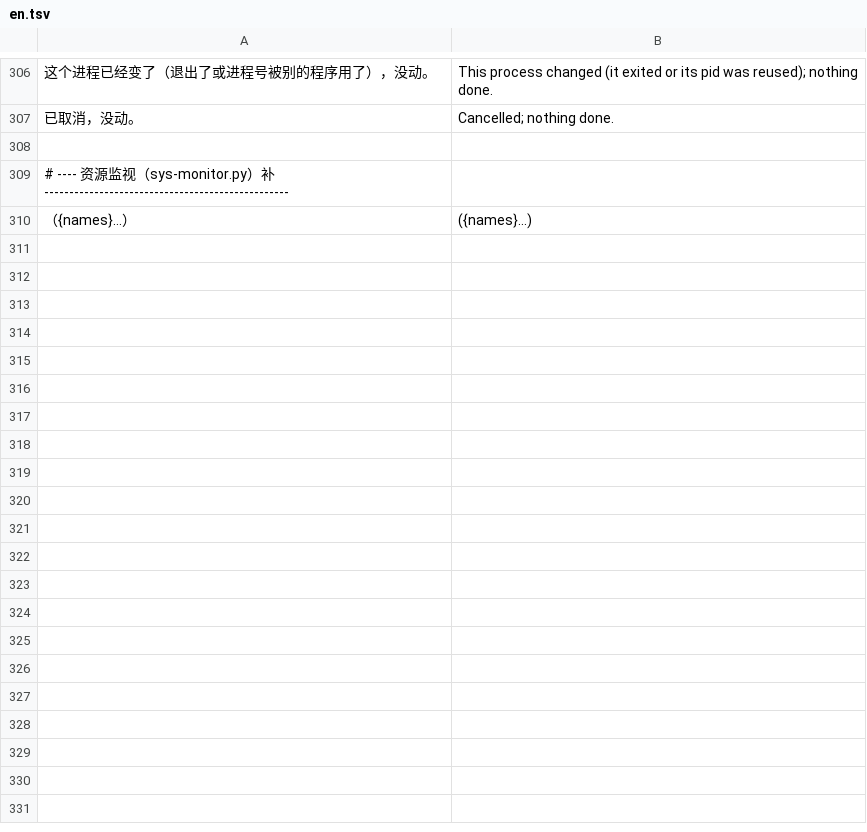
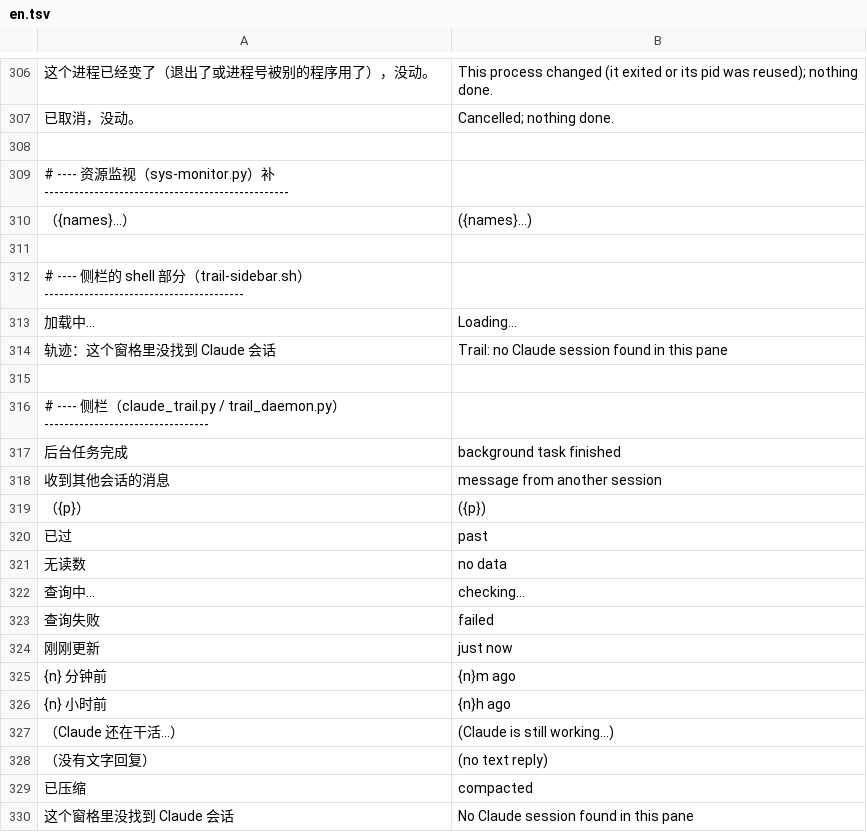
Before and after one commit to siyuanseever/claude-tmux-sessions, a TSV file: lib/en.tsv, drawn as a sheet; only a part is shown, gaps mark what is left out; the diff covers the shown part only; the diff names each change by its address in the sheet, - before the commit and + after, or states it on an @@ line.

```diff
--- a/lib/en.tsv
+++ b/lib/en.tsv
+row 311: (empty)
+row 312: # ---- 侧栏的 shell 部分（trail-sidebar.sh） ----------------------------------------
+row 313: 加载中… | Loading…
+row 314: 轨迹：这个窗格里没找到 Claude 会话 | Trail: no Claude session found in this pane
+row 315: (empty)
+row 316: # ---- 侧栏（claude_trail.py / trail_daemon.py） ---------------------------------
+row 317: 后台任务完成 | background task finished
+row 318: 收到其他会话的消息 | message from another session
+row 319: （{p}） | ({p})
+row 320: 已过 | past
+row 321: 无读数 | no data
+row 322: 查询中… | checking…
+row 323: 查询失败 | failed
+row 324: 刚刚更新 | just now
+row 325: {n} 分钟前 | {n}m ago
+row 326: {n} 小时前 | {n}h ago
+row 327: （Claude 还在干活…） | (Claude is still working…)
+row 328: （没有文字回复） | (no text reply)
+row 329: 已压缩 | compacted
+row 330: 这个窗格里没找到 Claude 会话 | No Claude session found in this pane
```
Also changed, not shown: 16 added rows elsewhere in this file, 3 other files.
